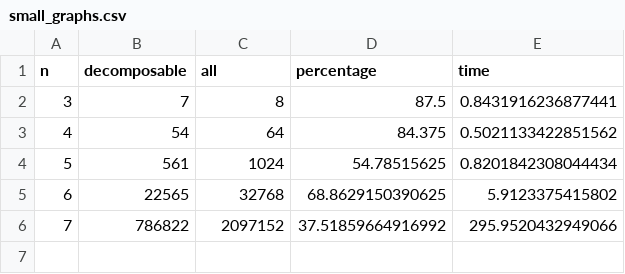
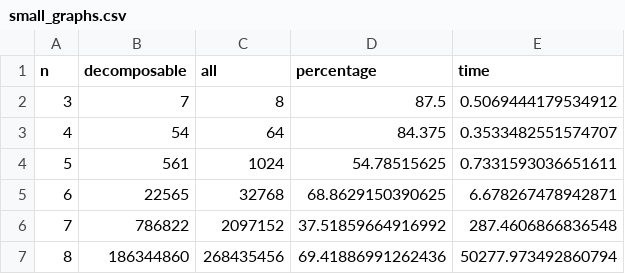
Before and after one commit to lodrantl/odd-decomposition, a CSV file: results/small_graphs.csv, drawn as a sheet.

```diff
--- a/results/small_graphs.csv
+++ b/results/small_graphs.csv
@@ -1,6 +1,7 @@
 n,decomposable,all,percentage,time
-3,7,8,87.5,0.8431916236877441
-4,54,64,84.375,0.5021133422851562
-5,561,1024,54.78515625,0.8201842308044434
-6,22565,32768,68.8629150390625,5.9123375415802
-7,786822,2097152,37.51859664916992,295.9520432949066
+3,7,8,87.5,0.5069444179534912
+4,54,64,84.375,0.3533482551574707
+5,561,1024,54.78515625,0.7331593036651611
+6,22565,32768,68.8629150390625,6.678267478942871
+7,786822,2097152,37.51859664916992,287.4606866836548
+8,186344860,268435456,69.41886991262436,50277.973492860794
```
Also changed, not shown: results/small_graphs_isomorphic.csv.
